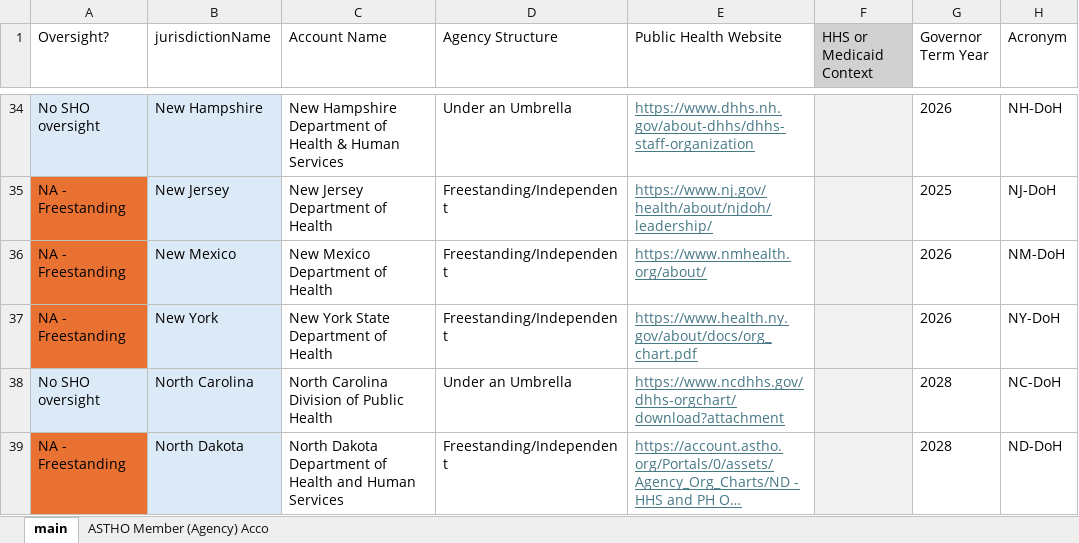
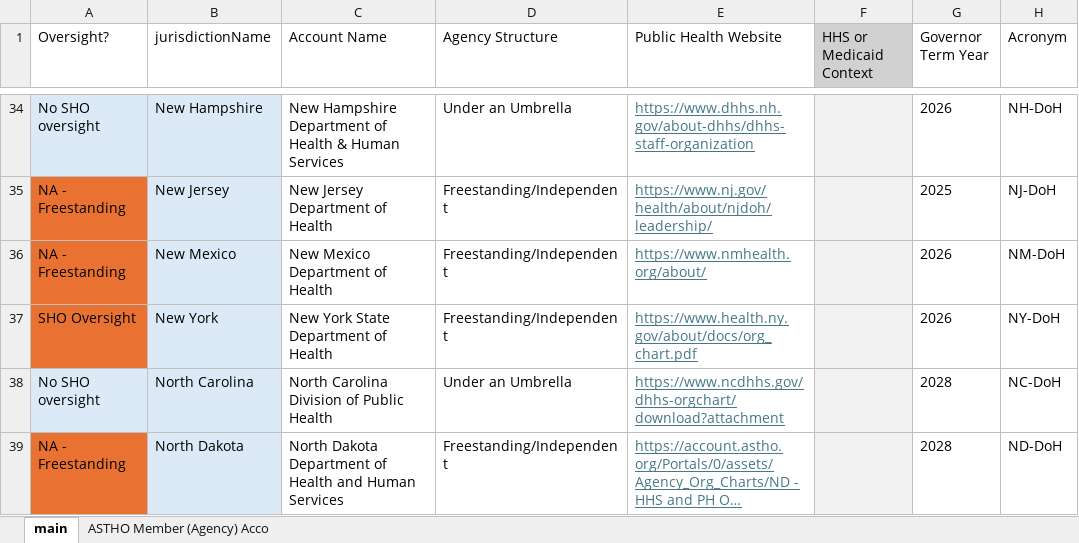
Before and after one commit to madocalder/medicaidOversightMap, an Excel workbook: updatedMemberData.xlsx, sheet main, drawn as a sheet; only a part is shown, gaps mark what is left out; long unchanged cells end in …; values as stored, in another font and other column widths than the file's, no borders; table styles not drawn; the diff names each change by its address in the sheet, - before the commit and + after, or states it on an @@ line.

```diff
--- a/updatedMemberData.xlsx (sheet main)
+++ b/updatedMemberData.xlsx (sheet main)
-A37 (Oversight?): NA - Freestanding
+A37 (Oversight?): SHO Oversight
```
Also changed, not shown: 4 other files.
